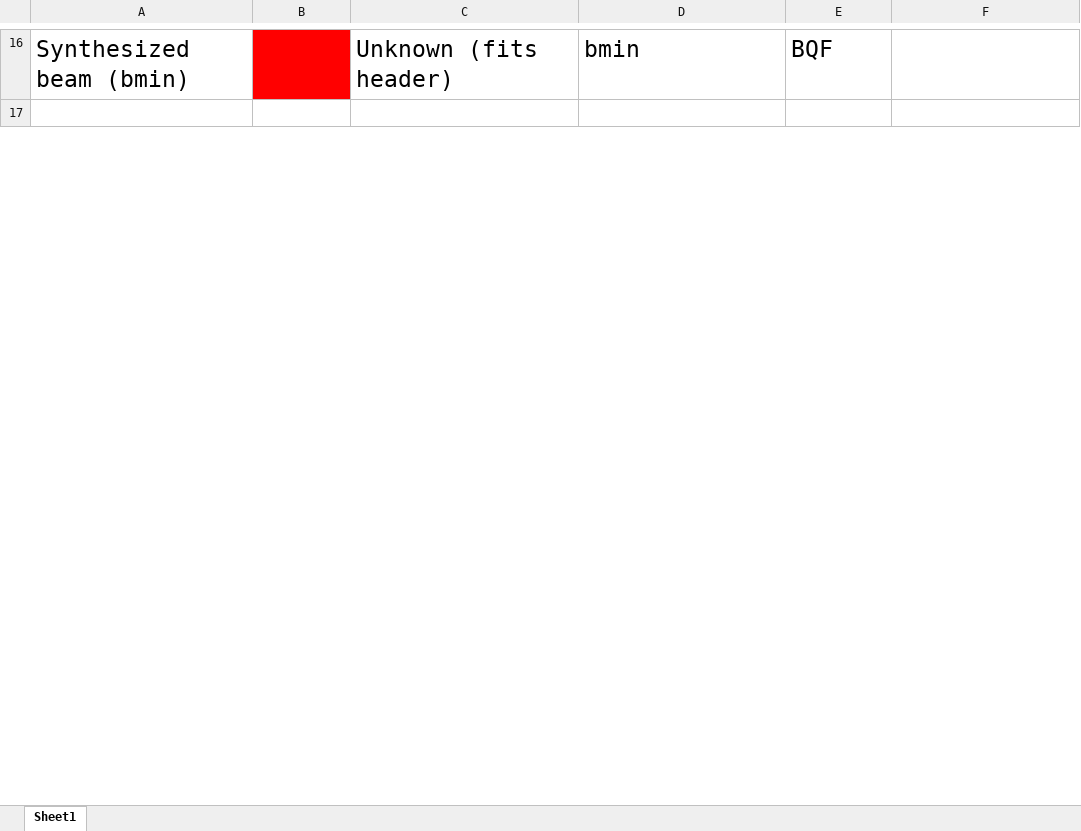
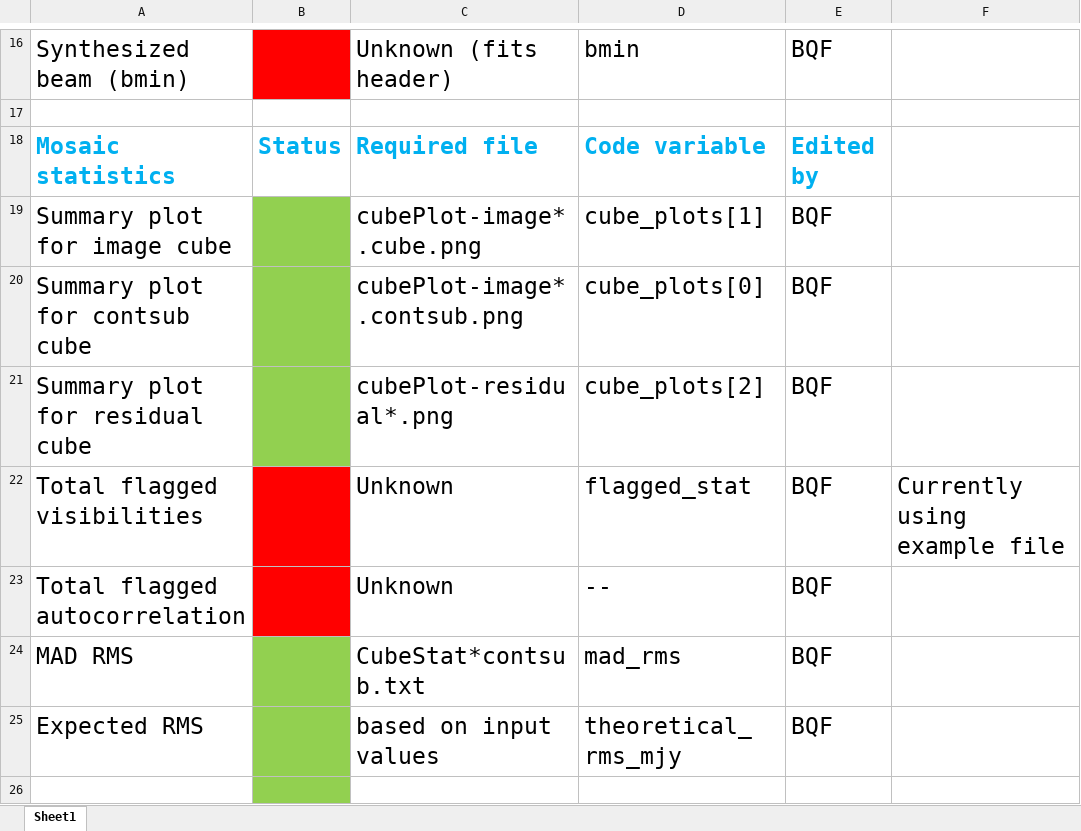
Before and after one commit to askap-qc/validation, an Excel workbook: HTML_spectral_qc.xlsx, sheet Sheet1, drawn as a sheet; only a part is shown, gaps mark what is left out; values as stored, in another font and other column widths than the file's, no borders; the diff covers the shown part only; the diff names each change by its address in the sheet, - before the commit and + after, or states it on an @@ line.

Commit message:
Latest version

```diff
--- a/HTML_spectral_qc.xlsx (sheet Sheet1)
+++ b/HTML_spectral_qc.xlsx (sheet Sheet1)
+row 18: Mosaic statistics | Status | Required file | Code variable | Edited by
+row 19: Summary plot for image cube |  | cubePlot-image*.cube.png | cube_plots[1] | BQF
+row 20: Summary plot for contsub cube |  | cubePlot-image*.contsub.png | cube_plots[0] | BQF
+row 21: Summary plot for residual cube |  | cubePlot-residual*.png | cube_plots[2] | BQF
+row 22: Total flagged visibilities |  | Unknown | flagged_stat | BQF | Currently using example file
+row 23: Total flagged autocorrelation |  | Unknown | -- | BQF
+row 24: MAD RMS |  | CubeStat*contsub.txt | mad_rms | BQF
+row 25: Expected RMS |  | based on input values | theoretical_rms_mjy | BQF
+row 26: (empty)
```
Also changed, not shown: 5 added rows, 2 removed rows, 3 edited cells and cell formats elsewhere in this sheet.
